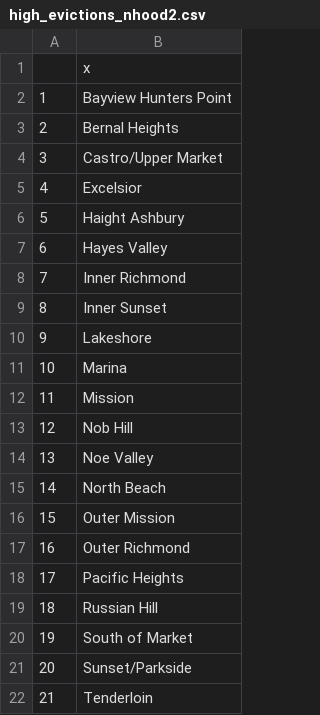
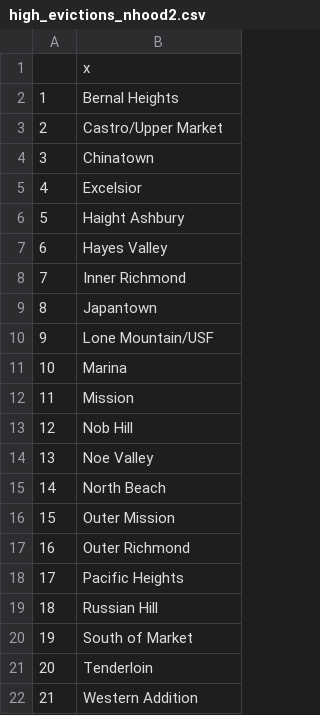
Before and after one commit to pietrobogani/SF-houses, a CSV file: 2 Clusters of nhood based on Evictions/high_evictions_nhood2.csv, drawn as a sheet.

```diff
--- a/2 Clusters of nhood based on Evictions/high_evictions_nhood2.csv
+++ b/2 Clusters of nhood based on Evictions/high_evictions_nhood2.csv
@@ -1,5 +1,5 @@
 "","x"
-"1","Bayview Hunters Point"
-"2","Bernal Heights"
-"3","Castro/Upper Market"
+"1","Bernal Heights"
+"2","Castro/Upper Market"
+"3","Chinatown"
 "4","Excelsior"
@@ -8,4 +8,4 @@
 "7","Inner Richmond"
-"8","Inner Sunset"
-"9","Lakeshore"
+"8","Japantown"
+"9","Lone Mountain/USF"
 "10","Marina"
@@ -20,3 +20,3 @@
 "19","South of Market"
-"20","Sunset/Parkside"
-"21","Tenderloin"
+"20","Tenderloin"
+"21","Western Addition"
```
Also changed, not shown: 3 Clusters of nhood based on Constructions/high_construction_nhood3.csv, 3 Clusters of nhood based on Constructions/low_construction_nhood3.csv, 8 other files.
